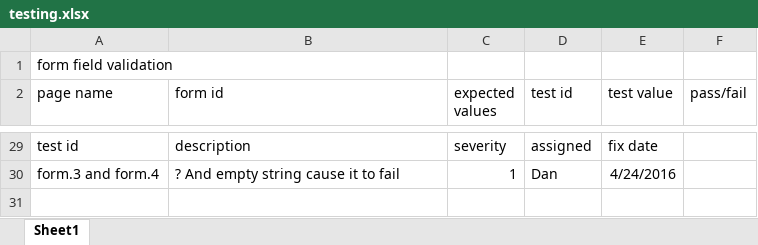
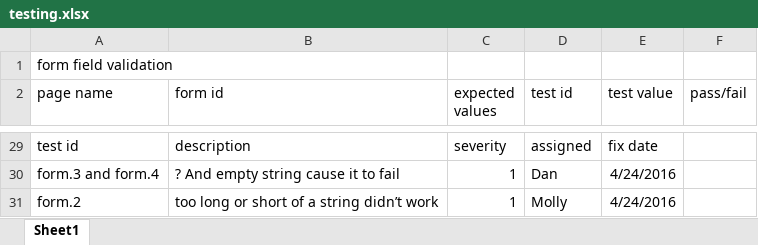
Before and after one commit to mshop/411, an Excel workbook: testing.xlsx, sheet Sheet1, drawn as a sheet; only a part is shown, gaps mark what is left out; values as stored, in another font and other column widths than the file's, no borders; the diff names each change by its address in the sheet, - before the commit and + after, or states it on an @@ line.

Commit message:
testing doc update

```diff
--- a/testing.xlsx (sheet Sheet1)
+++ b/testing.xlsx (sheet Sheet1)
+row 31: form.2 | too long or short of a string didn’t work | 1 | Molly | 4/24/2016
```
